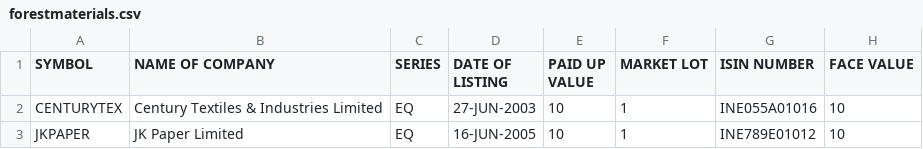
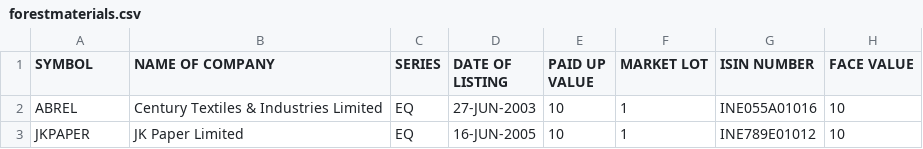
Before and after one commit to Jimit1322/TradeSmart, a CSV file: data/forestmaterials/forestmaterials.csv, drawn as a sheet.

```diff
--- a/data/forestmaterials/forestmaterials.csv
+++ b/data/forestmaterials/forestmaterials.csv
@@ -1,3 +1,3 @@
 SYMBOL,NAME OF COMPANY,SERIES,DATE OF LISTING,PAID UP VALUE,MARKET LOT,ISIN NUMBER,FACE VALUE
-CENTURYTEX,Century Textiles & Industries Limited,EQ,27-JUN-2003,10,1,INE055A01016,10
+ABREL,Century Textiles & Industries Limited,EQ,27-JUN-2003,10,1,INE055A01016,10
 JKPAPER,JK Paper Limited,EQ,16-JUN-2005,10,1,INE789E01012,10
```
Also changed, not shown: data/EQUITY_L.csv, data/Nifty 500.csv, 4 other files.
